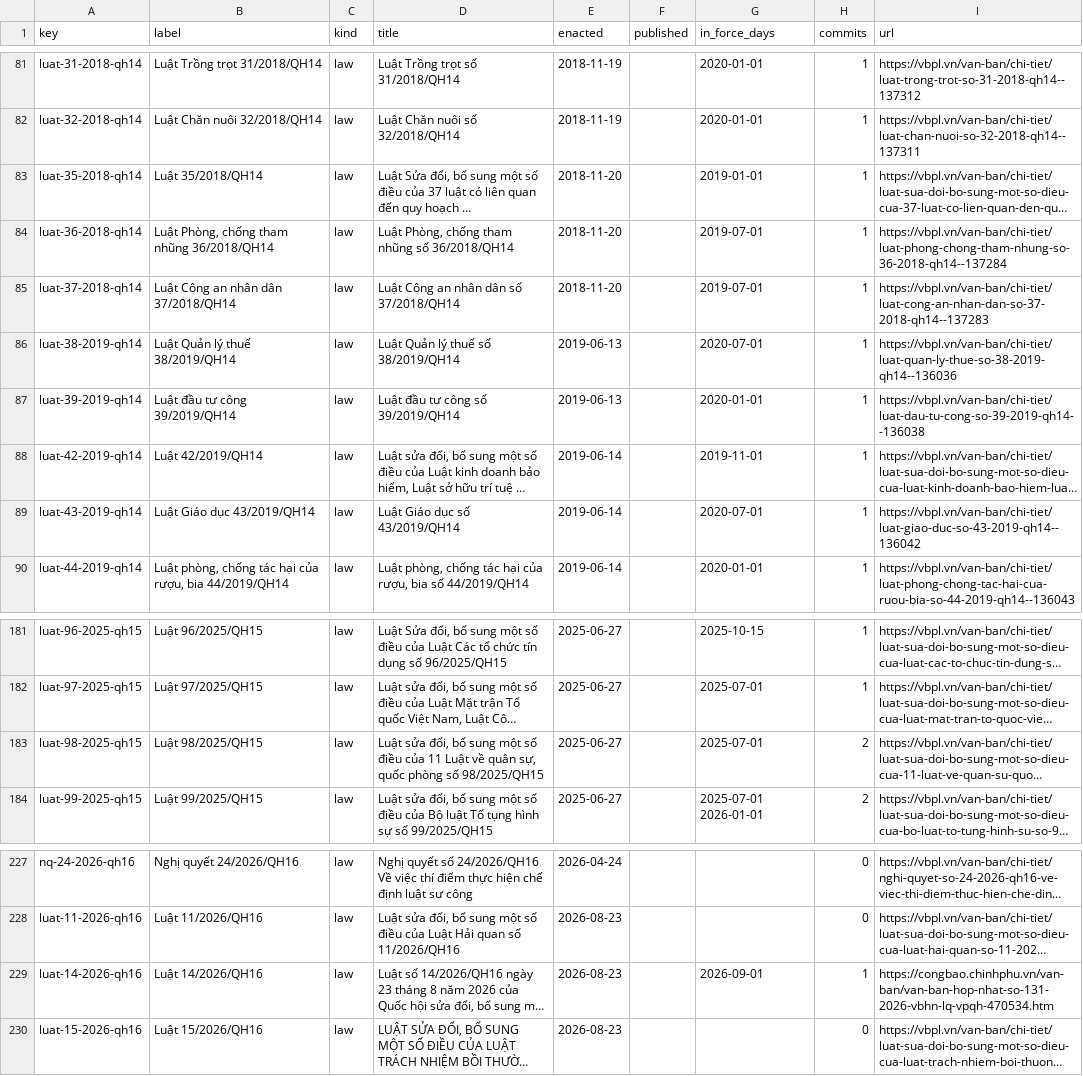
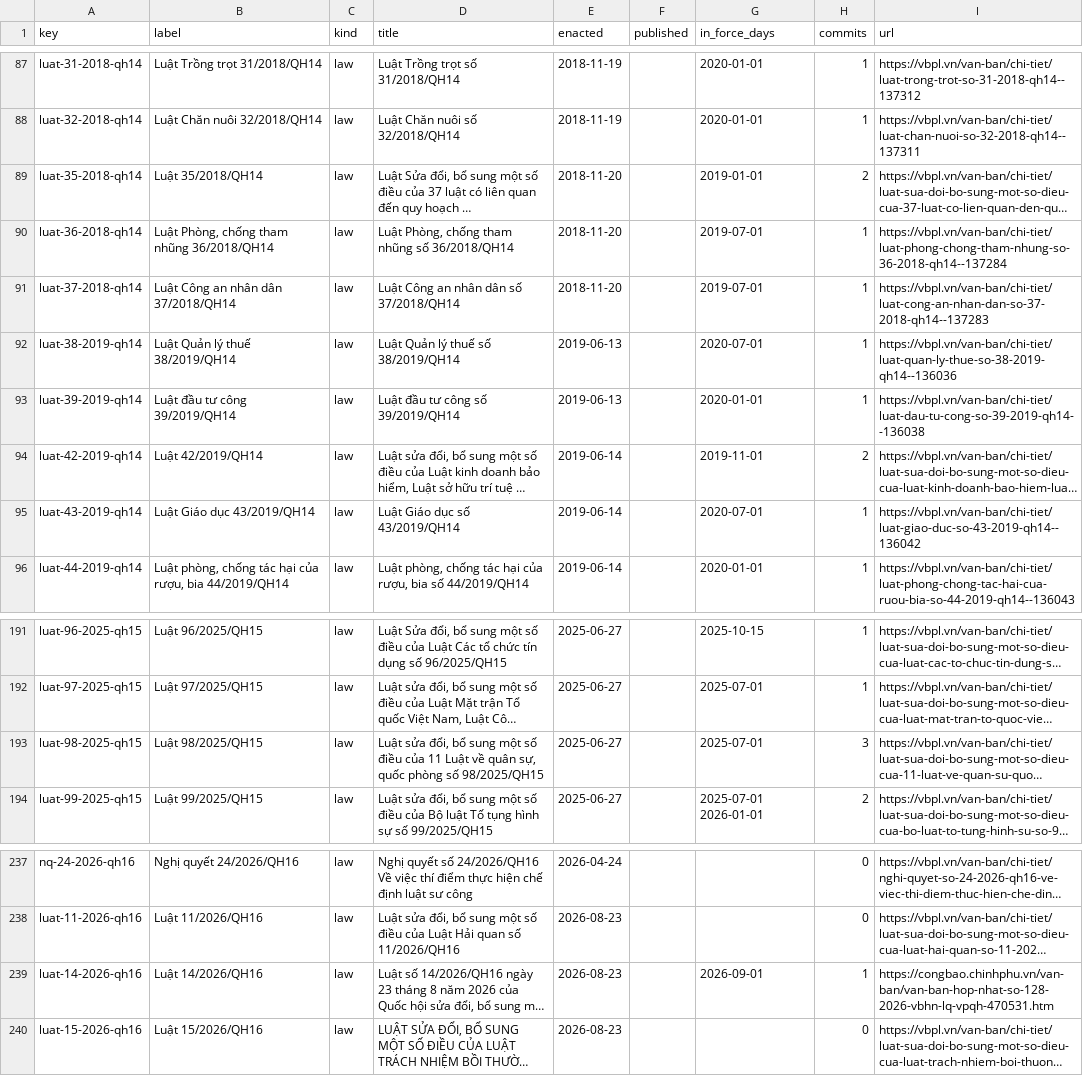
Before and after one commit to lexifina/vietnam-law, a CSV file: data/laws.csv, drawn as a sheet; only a part is shown, gaps mark what is left out; long unchanged cells end in …; addresses are those after the commit; the diff covers the shown part only; the diff names each change by its address in the sheet, - before the commit and + after, or states it on an @@ line.

Commit message:
Documentation, tables, tools and REPRODUCE.md
Appended 25 commits to 71814c6b8a6a; corpus sha256 1c3219d0f542b7b9d32302d00c072969566cac5350e5a38fc0a8c0384fff2c3c, data retrieved 2026-11-03.

```diff
--- a/data/laws.csv
+++ b/data/laws.csv
-H89 (commits): 1
+H89 (commits): 2
-H94 (commits): 1
+H94 (commits): 2
-H193 (commits): 2
+H193 (commits): 3
-I239 (url): https://congbao.chinhphu.vn/van-ban/van-ban-hop-nhat-so-131-2026-vbhn-lq-vpqh-470534.htm
+I239 (url): https://congbao.chinhphu.vn/van-ban/van-ban-hop-nhat-so-128-2026-vbhn-lq-vpqh-470531.htm
```
Also changed, not shown: 10 added rows and 15 edited cells elsewhere in this file, data/commits.csv, 19 other files.
